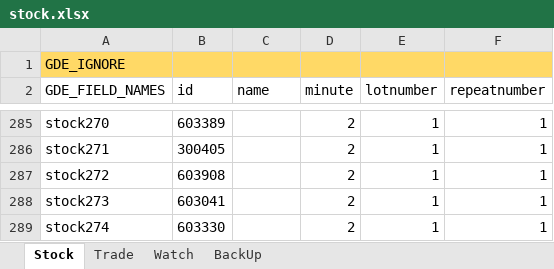
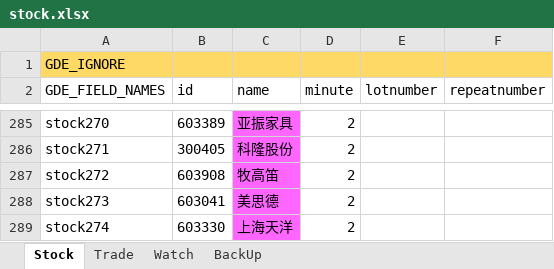
Before and after one commit to zsdarkblue/TradeStation_ContinuousTrade, an Excel workbook: stock.xlsx, sheet Stock, drawn as a sheet; only a part is shown, gaps mark what is left out; values as stored, in another font and other column widths than the file's, no borders; the diff covers the shown part only; the diff names each change by its address in the sheet, - before the commit and + after, or states it on an @@ line.

```diff
--- a/stock.xlsx (sheet Stock)
+++ b/stock.xlsx (sheet Stock)
-C285:C289 fill: none
+C285:C289 fill: #FF66FF
-C285 (name): (empty)
+C285 (name): 亚振家具
-E285:E289 (lotnumber): 1
+E285:E289 (lotnumber): (empty)
-F285:F289 (repeatnumber): 1
+F285:F289 (repeatnumber): (empty)
-C286 (name): (empty)
+C286 (name): 科隆股份
-C287 (name): (empty)
+C287 (name): 牧高笛
-C288 (name): (empty)
+C288 (name): 美思德
-C289 (name): (empty)
+C289 (name): 上海天洋
```
Also changed, not shown: 54 edited cells and cell formats elsewhere in this sheet.
